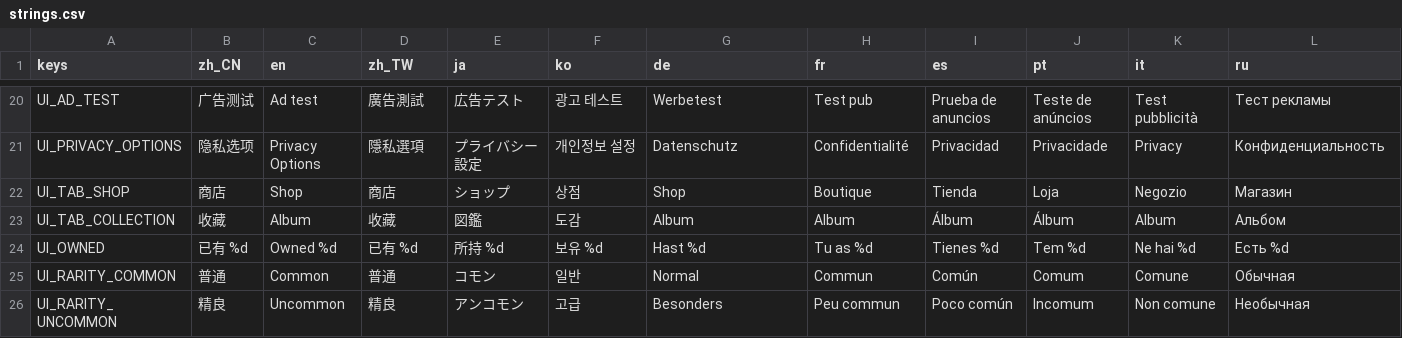
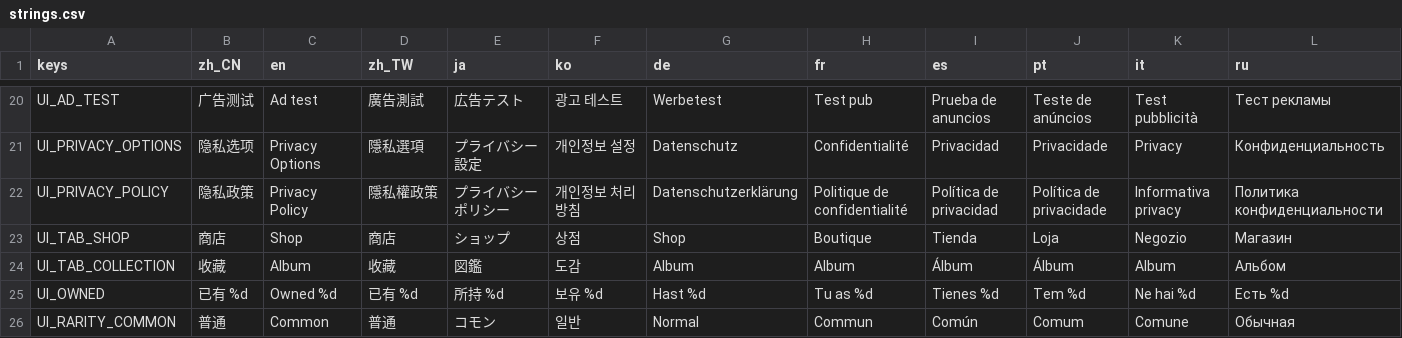
Before and after one commit to crazyniu/fishsort, a CSV file: i18n/strings.csv, drawn as a sheet; only a part is shown, gaps mark what is left out; the shorter side is filled out with more unchanged rows; rows hold the shown columns only; the diff names each change by its address in the sheet, - before the commit and + after, or states it on an @@ line.

```diff
--- a/i18n/strings.csv
+++ b/i18n/strings.csv
+row 22: UI_PRIVACY_POLICY | 隐私政策 | Privacy Policy | 隱私權政策 | プライバシーポリシー | 개인정보 처리방침 | Datenschutzerklärung | Politique de confidentialité | Política de privacidad | Política de privacidade | Informativa privacy | Политика конфиденциальности
```
Also changed, not shown: 9 other files.
